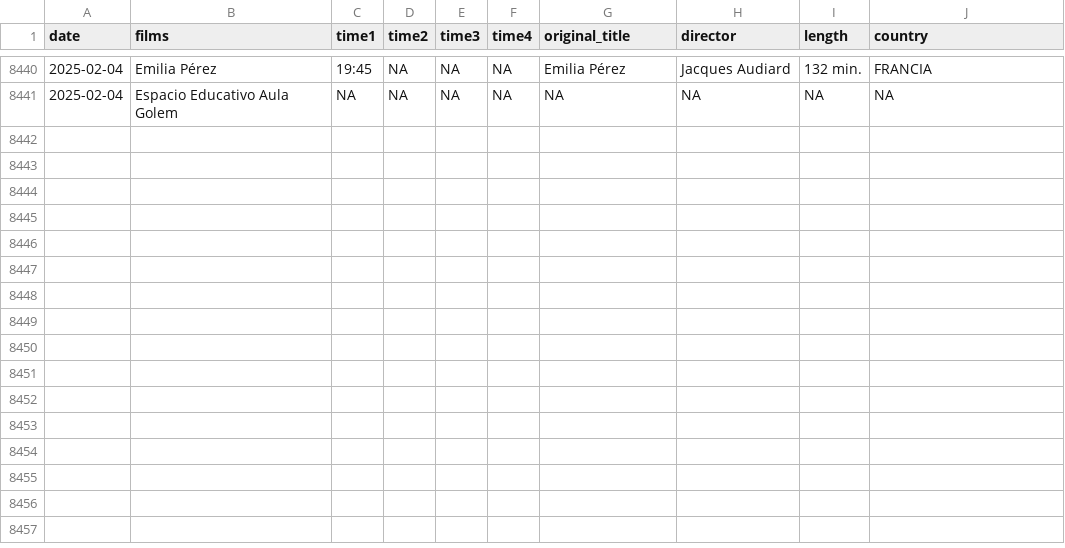
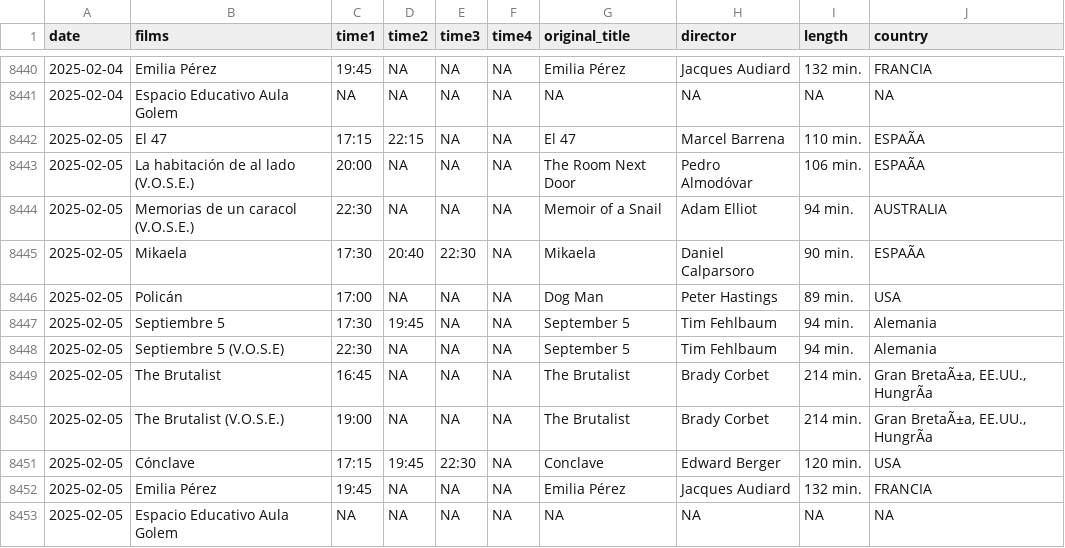
Before and after one commit to GuilleDiaz7/Automatic-Web-Scraping-of-A-Local-Cinema, a CSV file: data/films_van_golem.csv, drawn as a sheet; only a part is shown, gaps mark what is left out; the diff names each change by its address in the sheet, - before the commit and + after, or states it on an @@ line.

```diff
--- a/data/films_van_golem.csv
+++ b/data/films_van_golem.csv
+row 8442: 2025-02-05 | El 47 | 17:15 | 22:15 | NA | NA | El 47 | Marcel Barrena | 110 min. | ESPAÃA
+row 8443: 2025-02-05 | La habitación de al lado (V.O.S.E.) | 20:00 | NA | NA | NA | The Room Next Door | Pedro Almodóvar | 106 min. | ESPAÃA
+row 8444: 2025-02-05 | Memorias de un caracol (V.O.S.E.) | 22:30 | NA | NA | NA | Memoir of a Snail | Adam Elliot | 94 min. | AUSTRALIA
+row 8445: 2025-02-05 | Mikaela | 17:30 | 20:40 | 22:30 | NA | Mikaela | Daniel Calparsoro | 90 min. | ESPAÃA
+row 8446: 2025-02-05 | Policán | 17:00 | NA | NA | NA | Dog Man | Peter Hastings | 89 min. | USA
+row 8447: 2025-02-05 | Septiembre 5 | 17:30 | 19:45 | NA | NA | September 5 | Tim Fehlbaum | 94 min. | Alemania
+row 8448: 2025-02-05 | Septiembre 5 (V.O.S.E) | 22:30 | NA | NA | NA | September 5 | Tim Fehlbaum | 94 min. | Alemania
+row 8449: 2025-02-05 | The Brutalist | 16:45 | NA | NA | NA | The Brutalist | Brady Corbet | 214 min. | Gran BretaÃ±a, EE.UU., HungrÃa
+row 8450: 2025-02-05 | The Brutalist (V.O.S.E.) | 19:00 | NA | NA | NA | The Brutalist | Brady Corbet | 214 min. | Gran BretaÃ±a, EE.UU., HungrÃa
+row 8451: 2025-02-05 | Cónclave | 17:15 | 19:45 | 22:30 | NA | Conclave | Edward Berger | 120 min. | USA
+row 8452: 2025-02-05 | Emilia Pérez | 19:45 | NA | NA | NA | Emilia Pérez | Jacques Audiard | 132 min. | FRANCIA
+row 8453: 2025-02-05 | Espacio Educativo Aula Golem | NA | NA | NA | NA | NA | NA | NA | NA
```
